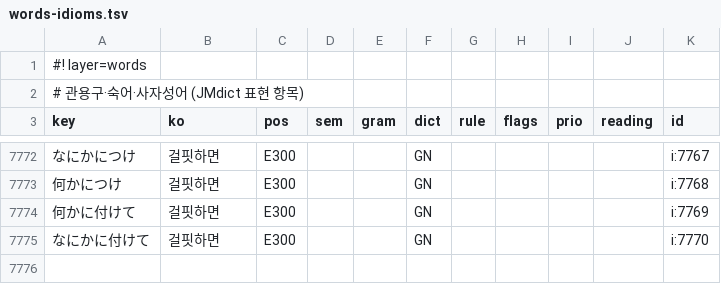
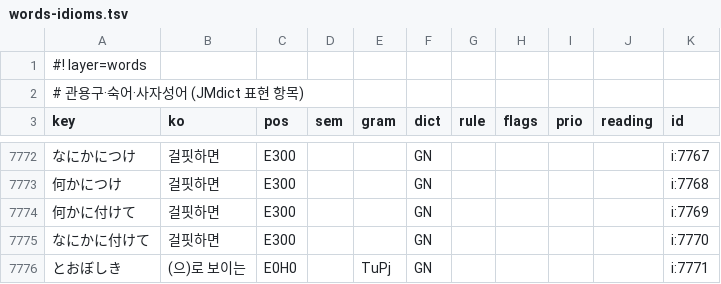
Before and after one commit to Clickin/hdTrans, a TSV file: dicts/words-idioms.tsv, drawn as a sheet; only a part is shown, gaps mark what is left out.

```diff
--- a/dicts/words-idioms.tsv
+++ b/dicts/words-idioms.tsv
@@ -7775 +7775,2 @@ key	ko	pos	sem	gram	dict	rule	flags	prio	reading	id
 なにかに付けて	걸핏하면	E300			GN					i:7770
+とおぼしき	(으)로 보이는	E0H0		TuPj	GN					i:7771
```
Also changed, not shown: src/core/dict/builtin/extra/endings.tsv, src/core/dict/builtin/phrases.tsv, 12 other files.
